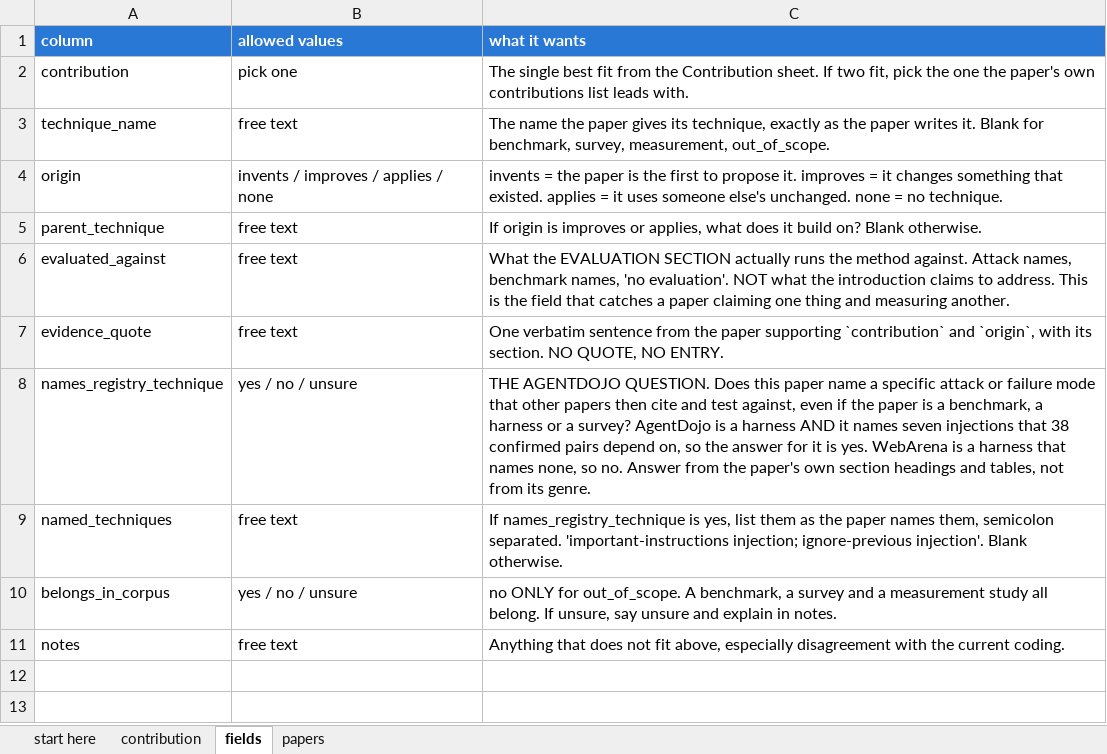
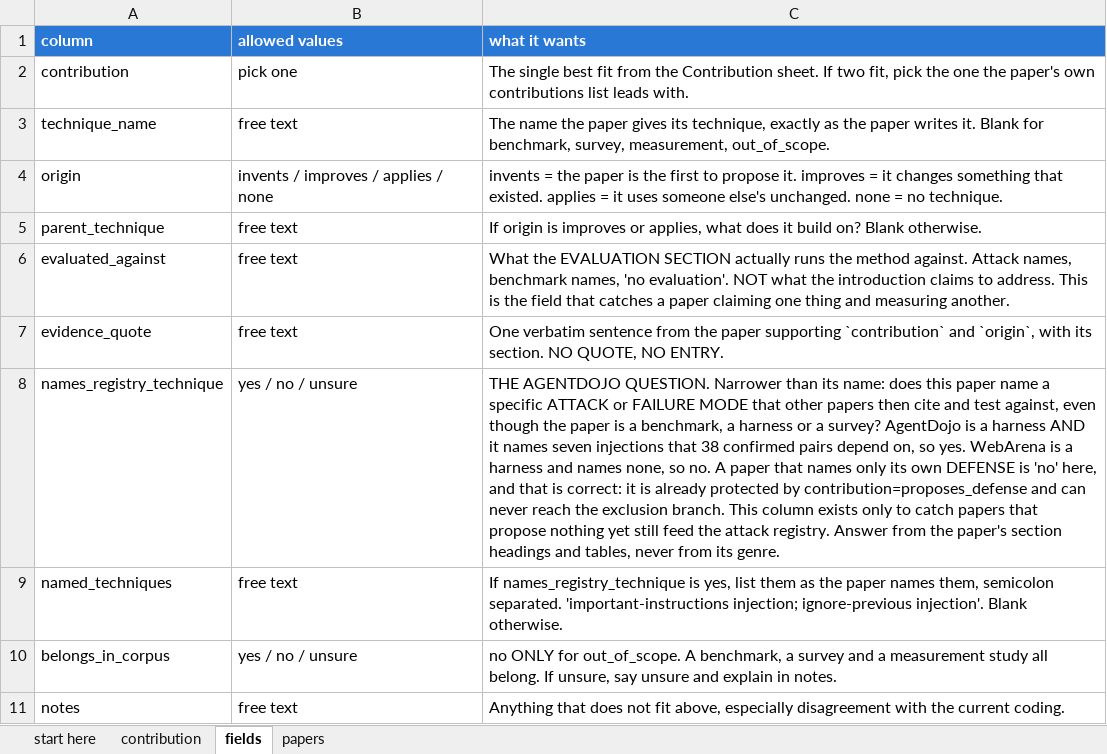
Before and after one commit to Nyamtulla/context_poison, an Excel workbook: data/exports/contribution_screen/contribution-screen-07.xlsx, sheet fields, drawn as a sheet; values as stored, in another font and other column widths than the file's, no borders; the diff names each change by its address in the sheet, - before the commit and + after, or states it on an @@ line.

```diff
--- a/data/exports/contribution_screen/contribution-screen-07.xlsx (sheet fields)
+++ b/data/exports/contribution_screen/contribution-screen-07.xlsx (sheet fields)
-C8 (what it wants): …AGENTDOJO QUESTION. Does this paper name a specific attack or failure mode that other papers then cite and test against, even if the paper is a benchmark, a harness or a survey? AgentDojo is a harness AND it names seven injections that 38 confirmed pairs depend on, so the answer for it is yes. WebArena is a harness that names none, so no. Answer from the paper's own section headings and tables, not from its…
+C8 (what it wants): …AGENTDOJO QUESTION. Narrower than its name: does this paper name a specific ATTACK or FAILURE MODE that other papers then cite and test against, even though the paper is a benchmark, a harness or a survey? AgentDojo is a harness AND it names seven injections that 38 confirmed pairs depend on, so yes. WebArena is a harness and names none, so no. A paper that names only its own DEFENSE is 'no' here, and that is correct: it is already protected by contribution=proposes_defense and can never reach the exclusion branch. This column exists only to catch papers that propose nothing yet still feed the attack registry. Answer from the paper's section headings and tables, never from its…
```
Also changed, not shown: data/exports/contribution_screen/contribution-screen-08.xlsx, data/exports/contribution_screen/contribution-screen-09.xlsx, 21 other files.
